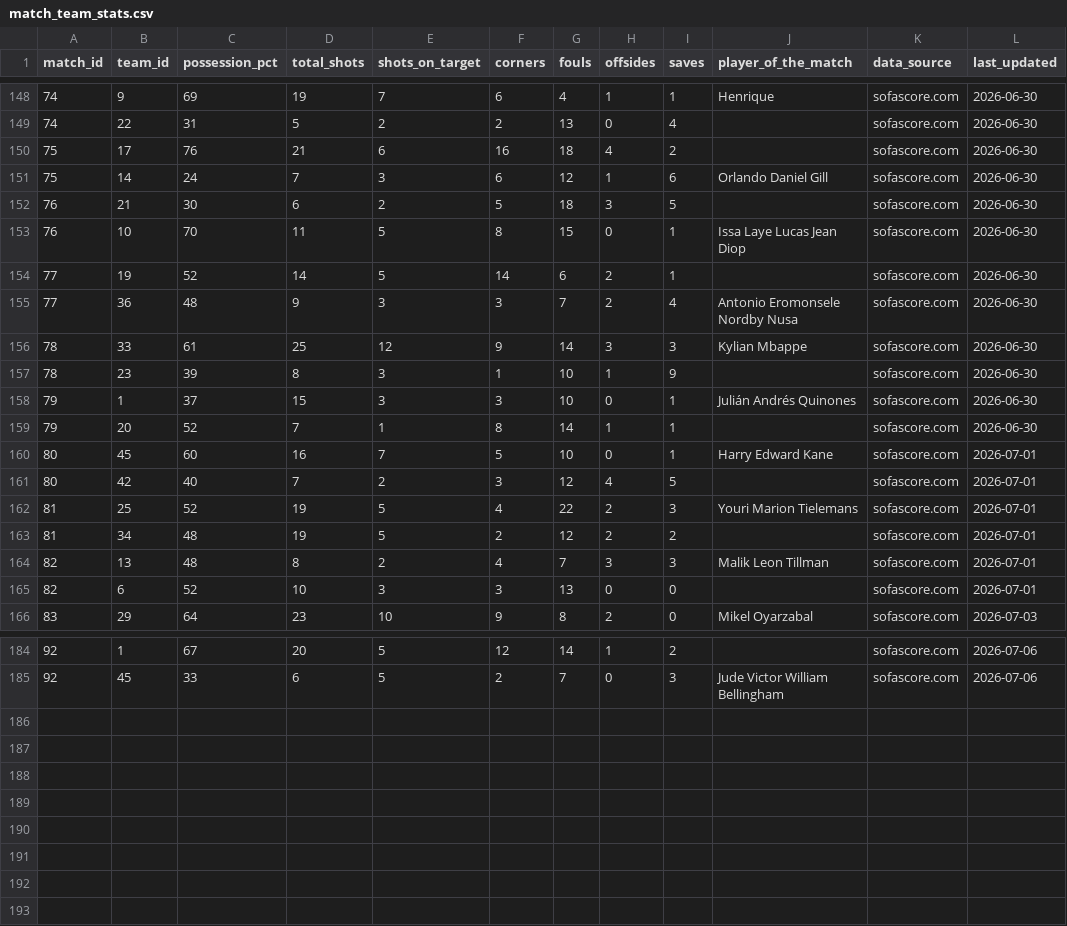
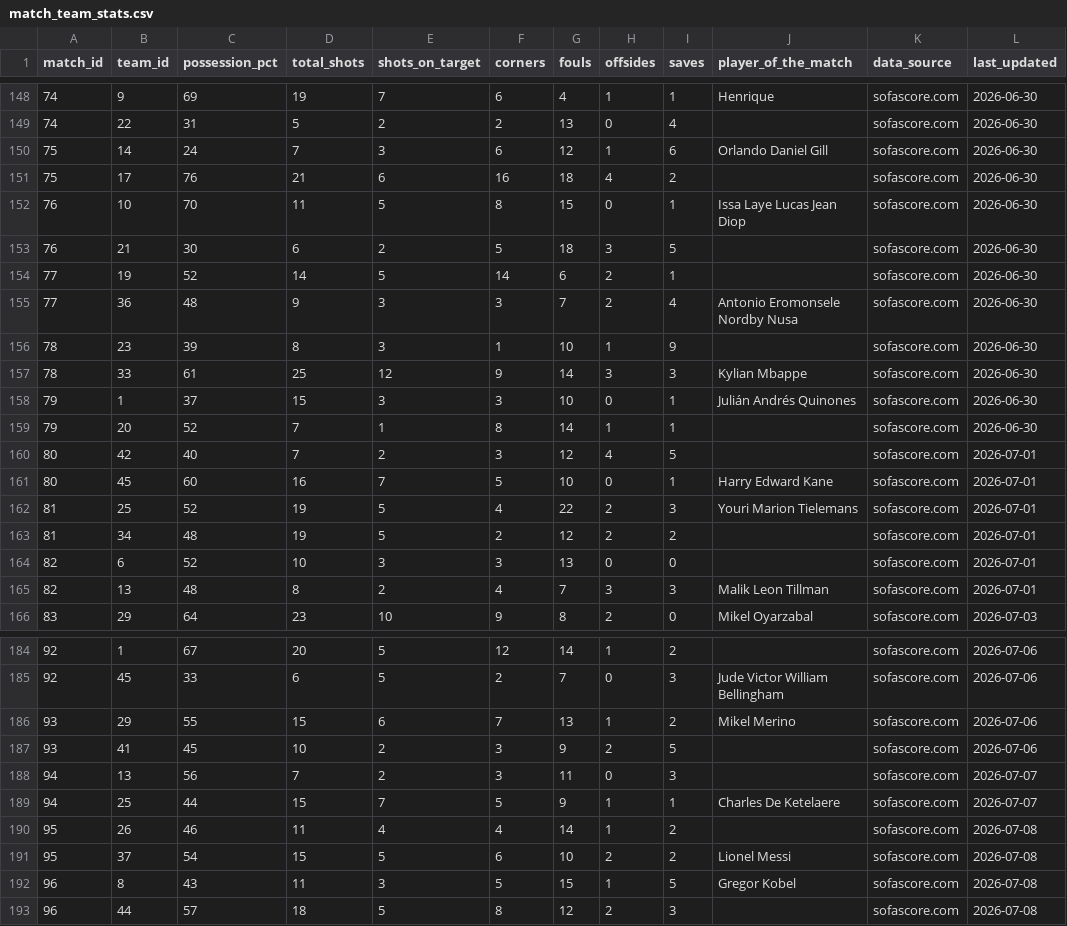
Before and after one commit to Zia-Ur-Rehman10/worldcup-2026-dashboard, a CSV file: raw_data/match_team_stats.csv, drawn as a sheet; only a part is shown, gaps mark what is left out; the diff covers the shown part only.

```diff
--- a/raw_data/match_team_stats.csv
+++ b/raw_data/match_team_stats.csv
@@ -149,18 +149,18 @@ match_id,team_id,possession_pct,total_shots,shots_on_target,corners,fouls,offsid
 74,22,31,5,2,2,13,0,4,,sofascore.com,2026-06-30
+75,14,24,7,3,6,12,1,6,Orlando Daniel Gill,sofascore.com,2026-06-30
 75,17,76,21,6,16,18,4,2,,sofascore.com,2026-06-30
-75,14,24,7,3,6,12,1,6,Orlando Daniel Gill,sofascore.com,2026-06-30
+76,10,70,11,5,8,15,0,1,Issa Laye Lucas Jean Diop,sofascore.com,2026-06-30
 76,21,30,6,2,5,18,3,5,,sofascore.com,2026-06-30
-76,10,70,11,5,8,15,0,1,Issa Laye Lucas Jean Diop,sofascore.com,2026-06-30
 77,19,52,14,5,14,6,2,1,,sofascore.com,2026-06-30
 77,36,48,9,3,3,7,2,4,Antonio Eromonsele Nordby Nusa,sofascore.com,2026-06-30
+78,23,39,8,3,1,10,1,9,,sofascore.com,2026-06-30
 78,33,61,25,12,9,14,3,3,Kylian Mbappe,sofascore.com,2026-06-30
-78,23,39,8,3,1,10,1,9,,sofascore.com,2026-06-30
 79,1,37,15,3,3,10,0,1,Julián Andrés Quinones,sofascore.com,2026-06-30
 79,20,52,7,1,8,14,1,1,,sofascore.com,2026-06-30
+80,42,40,7,2,3,12,4,5,,sofascore.com,2026-07-01
 80,45,60,16,7,5,10,0,1,Harry Edward Kane,sofascore.com,2026-07-01
-80,42,40,7,2,3,12,4,5,,sofascore.com,2026-07-01
 81,25,52,19,5,4,22,2,3,Youri Marion Tielemans,sofascore.com,2026-07-01
 81,34,48,19,5,2,12,2,2,,sofascore.com,2026-07-01
+82,6,52,10,3,3,13,0,0,,sofascore.com,2026-07-01
 82,13,48,8,2,4,7,3,3,Malik Leon Tillman,sofascore.com,2026-07-01
-82,6,52,10,3,3,13,0,0,,sofascore.com,2026-07-01
 83,29,64,23,10,9,8,2,0,Mikel Oyarzabal,sofascore.com,2026-07-03
@@ -185 +185,9 @@ match_id,team_id,possession_pct,total_shots,shots_on_target,corners,fouls,offsid
 92,45,33,6,5,2,7,0,3,Jude Victor William Bellingham,sofascore.com,2026-07-06
+93,29,55,15,6,7,13,1,2,Mikel Merino,sofascore.com,2026-07-06
+93,41,45,10,2,3,9,2,5,,sofascore.com,2026-07-06
+94,13,56,7,2,3,11,0,3,,sofascore.com,2026-07-07
+94,25,44,15,7,5,9,1,1,Charles De Ketelaere,sofascore.com,2026-07-07
+95,26,46,11,4,4,14,1,2,,sofascore.com,2026-07-08
+95,37,54,15,5,6,10,2,2,Lionel Messi,sofascore.com,2026-07-08
+96,8,43,11,3,5,15,1,5,Gregor Kobel,sofascore.com,2026-07-08
+96,44,57,18,5,8,12,2,3,,sofascore.com,2026-07-08
```
Also changed, not shown: 25 moved rows elsewhere in this file, raw_data/match_events.csv, raw_data/match_lineups.csv, 5 other files.
